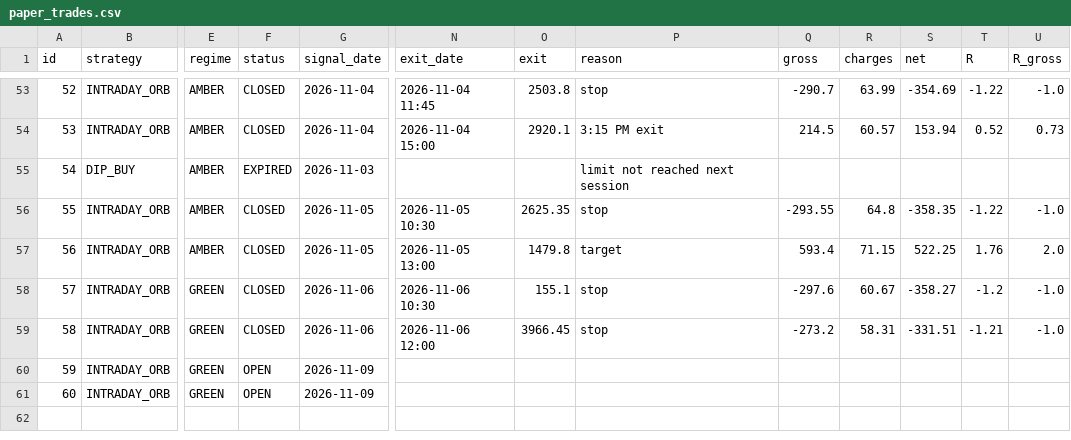
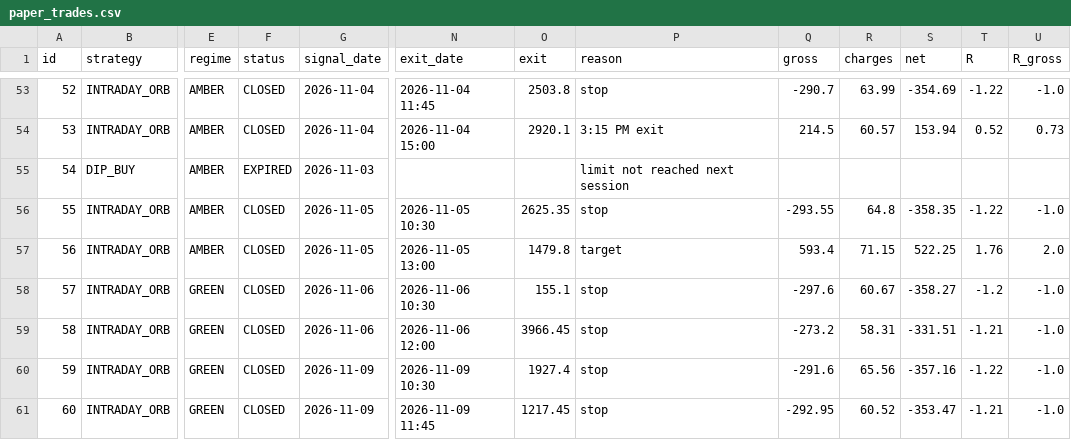
Before and after one commit to manasva-utd/swingdesk, a CSV file: paper/paper_trades.csv, drawn as a sheet; only a part is shown, gaps mark what is left out; the diff names each change by its address in the sheet, - before the commit and + after, or states it on an @@ line.

Commit message:
paper: evening 2026-11-09

```diff
--- a/paper/paper_trades.csv
+++ b/paper/paper_trades.csv
-F60:F61 (status): OPEN
+F60:F61 (status): CLOSED
-N60 (exit_date): (empty)
+N60 (exit_date): 2026-11-09 10:30
-O60 (exit): (empty)
+O60 (exit): 1927.4
-P60:P61 (reason): (empty)
+P60:P61 (reason): stop
-Q60 (gross): (empty)
+Q60 (gross): -291.6
-R60 (charges): (empty)
+R60 (charges): 65.56
-S60 (net): (empty)
+S60 (net): -357.16
-T60 (R): (empty)
+T60 (R): -1.22
-U60:U61 (R_gross): (empty)
+U60:U61 (R_gross): -1.0
-N61 (exit_date): (empty)
+N61 (exit_date): 2026-11-09 11:45
-O61 (exit): (empty)
+O61 (exit): 1217.45
-Q61 (gross): (empty)
+Q61 (gross): -292.95
-R61 (charges): (empty)
+R61 (charges): 60.52
-S61 (net): (empty)
+S61 (net): -353.47
-T61 (R): (empty)
+T61 (R): -1.21
```
